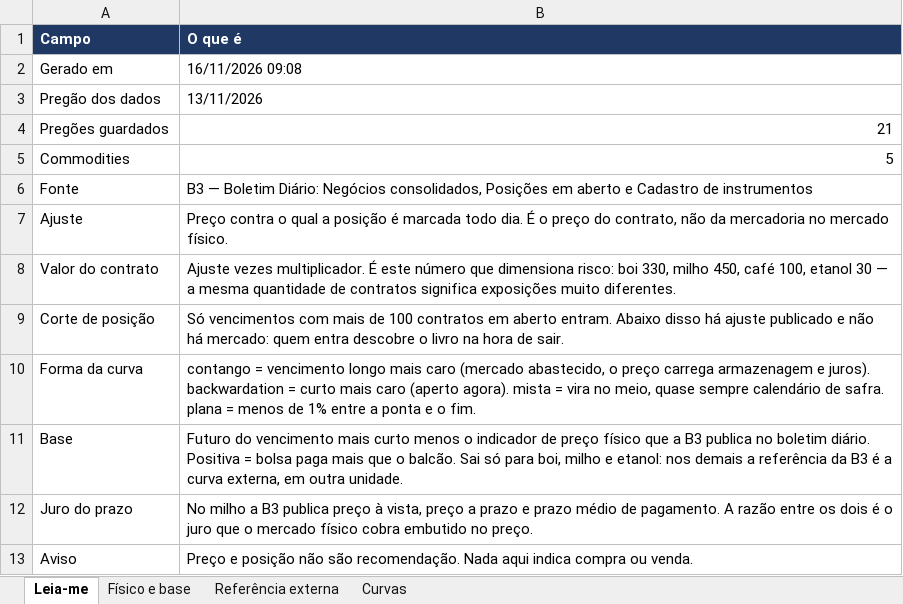
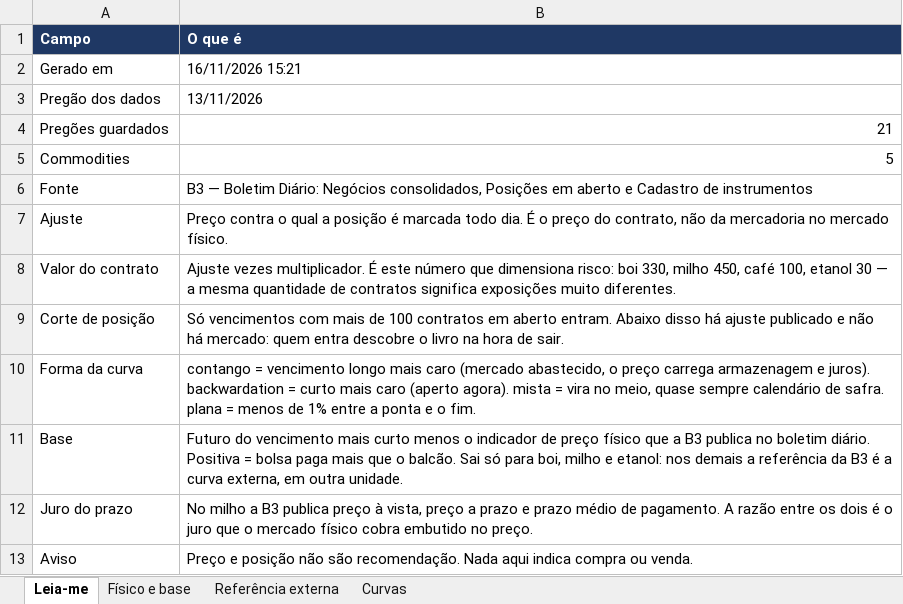
Before and after one commit to jarbasdacosta/pendulodemercado, an Excel workbook: content/agro/agro.xlsx, sheet Leia-me, drawn as a sheet; values as stored, in another font and other column widths than the file's, no borders; the diff names each change by its address in the sheet, - before the commit and + after, or states it on an @@ line.

```diff
--- a/content/agro/agro.xlsx (sheet Leia-me)
+++ b/content/agro/agro.xlsx (sheet Leia-me)
-B2 (O que é): 16/11/2026 09:08
+B2 (O que é): 16/11/2026 15:21
```
Also changed, not shown: 13 other files.
